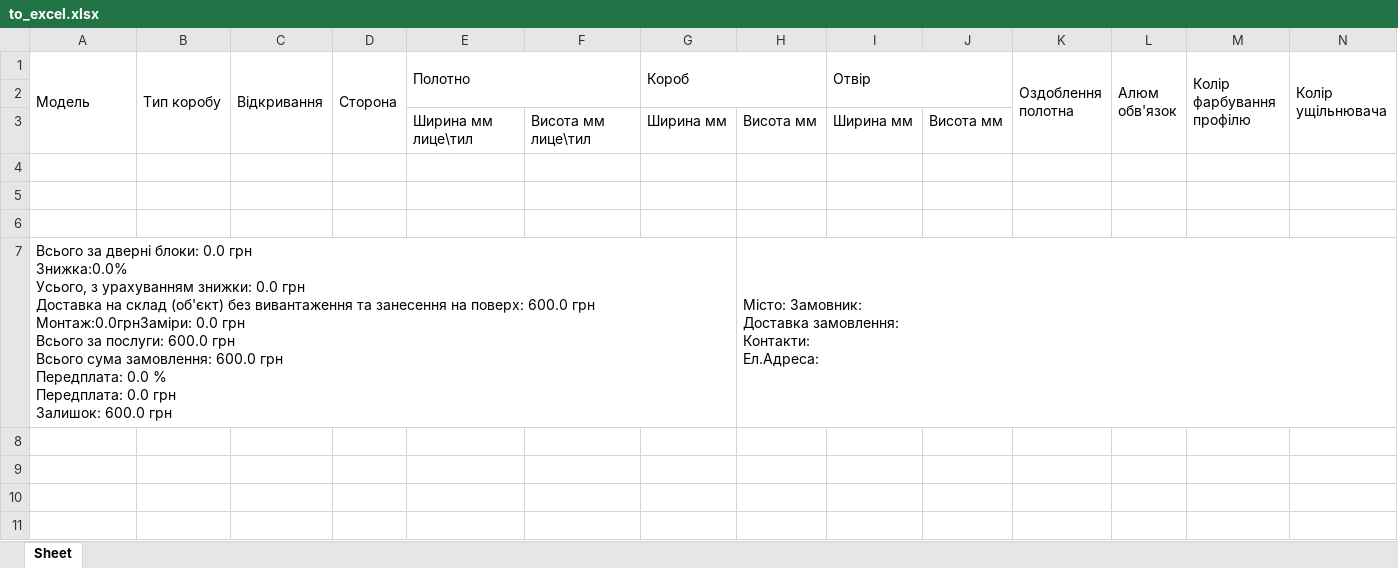
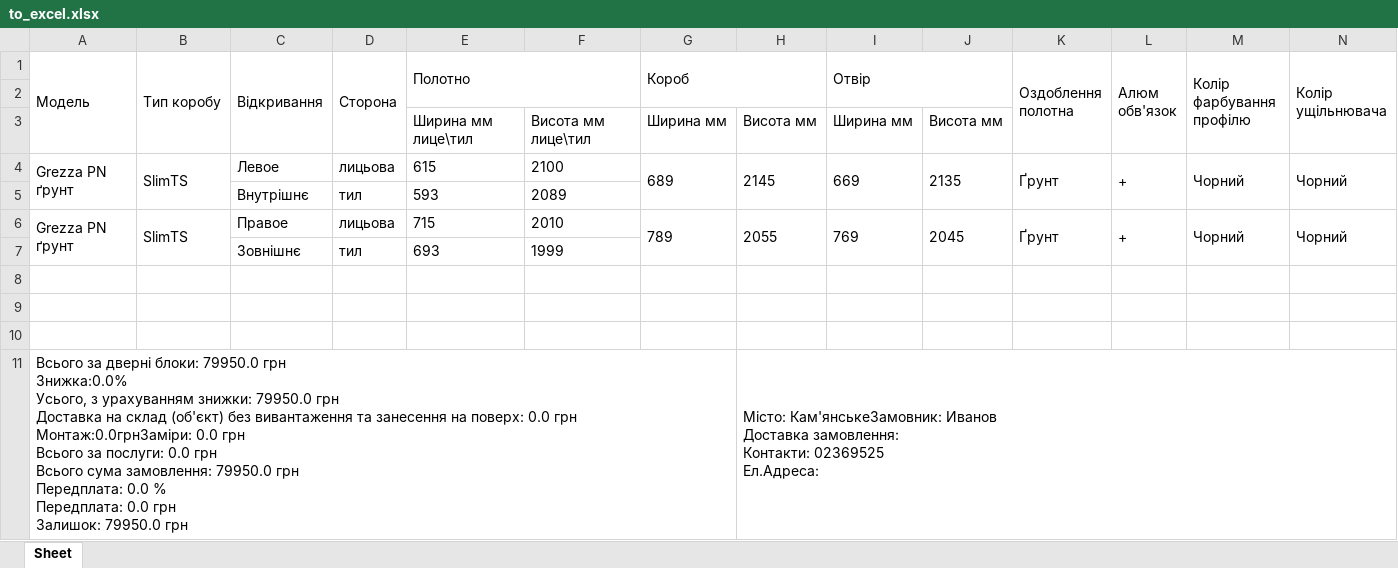
Before and after one commit to NadolskyiDenisFPM21/DoorCalculate-main, an Excel workbook: doorcalculate/polls/document_gen/to_excel.xlsx, sheet Sheet, drawn as a sheet; only a part is shown; values as stored, in another font and other column widths than the file's, no borders; addresses are those after the commit; rows hold the shown columns only; ↵ is a line break in a cell; the diff names each change by its address in the sheet, - before the commit and + after, or states it on an @@ line.

Commit message:
excel pdf bagfix

```diff
--- a/doorcalculate/polls/document_gen/to_excel.xlsx (sheet Sheet)
+++ b/doorcalculate/polls/document_gen/to_excel.xlsx (sheet Sheet)
+row 4: Grezza PN ґрунт | SlimTS | Левое | лицьова | 615 | 2100 | 689 | 2145 | 669 | 2135 | Ґрунт | + | Чорний | Чорний
+row 5:  |  | Внутрішнє | тил | 593 | 2089
+row 6: Grezza PN ґрунт | SlimTS | Правое | лицьова | 715 | 2010 | 789 | 2055 | 769 | 2045 | Ґрунт | + | Чорний | Чорний
+row 7:  |  | Зовнішнє | тил | 693 | 1999
-A11 (Модель): …дверні блоки: 0.0 грн ↵ Знижка:0.0% ↵ Усього, з урахуванням знижки: 0.0 грн ↵ Доставка на склад (об'єкт) без вивантаження та занесення на поверх: 600.0 грн ↵ Монтаж:0.0грнЗаміри: 0.0 грн ↵ Всього за послуги: 600.0 грн ↵ Всього сума замовлення: 600.0 грн ↵ Передплата: 0.0 % ↵ Передплата: 0.0 грн ↵ Залишок: 600.0 грн
+A11 (Модель): …дверні блоки: 79950.0 грн ↵ Знижка:0.0% ↵ Усього, з урахуванням знижки: 79950.0 грн ↵ Доставка на склад (об'єкт) без вивантаження та занесення на поверх: 0.0 грн ↵ Монтаж:0.0грнЗаміри: 0.0 грн ↵ Всього за послуги: 0.0 грн ↵ Всього сума замовлення: 79950.0 грн ↵ Передплата: 0.0 % ↵ Передплата: 0.0 грн ↵ Залишок: 79950.0 грн
-H11: Місто: Замовник: ↵ Доставка замовлення: ↵ Контакти: ↵ Ел.Адреса:
+H11: Місто: Кам'янськеЗамовник: Иванов ↵ Доставка замовлення: ↵ Контакти: 02369525 ↵ Ел.Адреса:
```
Also changed, not shown: 6 other files.
